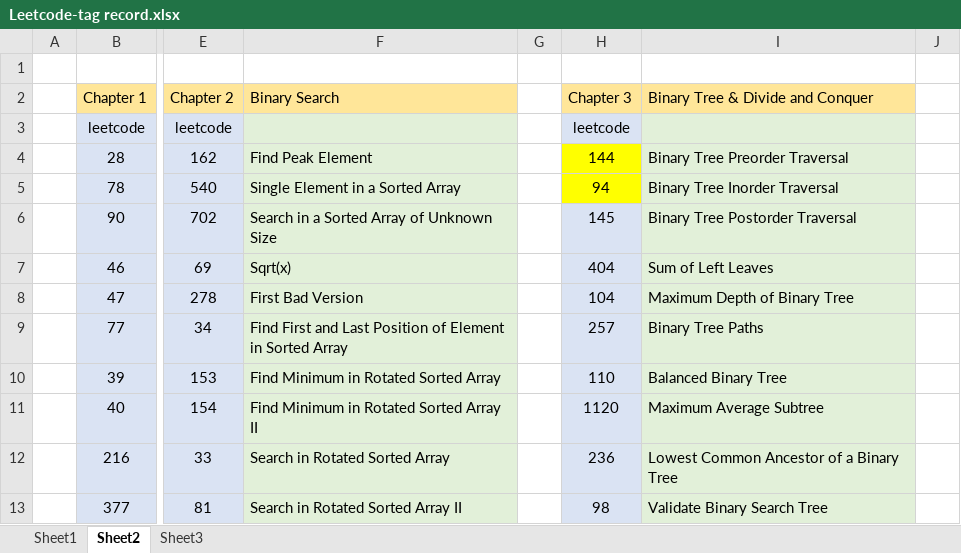
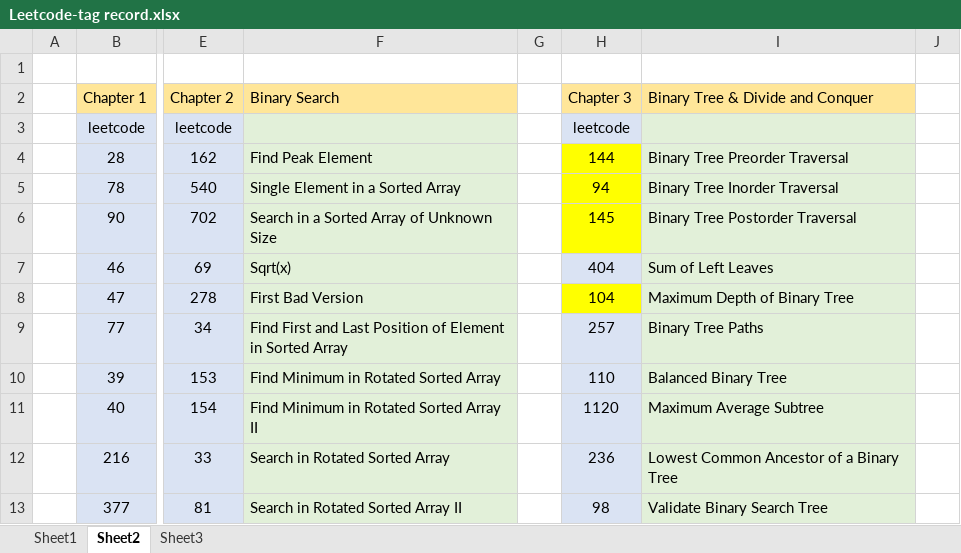
Before and after one commit to chiahsing24/workspace-algorithms, an Excel workbook: Leetcode-tag record.xlsx, sheet Sheet2, drawn as a sheet; only a part is shown, gaps mark what is left out; values as stored, in another font and other column widths than the file's, no borders; the diff names each change by its address in the sheet, - before the commit and + after, or states it on an @@ line.

Commit message:
Add leetcode0104, leetcode0145

```diff
--- a/Leetcode-tag record.xlsx (sheet Sheet2)
+++ b/Leetcode-tag record.xlsx (sheet Sheet2)
-H6 fill: #DAE3F3
+H6 fill: #FFFF00
-H8 fill: #DAE3F3
+H8 fill: #FFFF00
```
Also changed, not shown: 8 other files.
